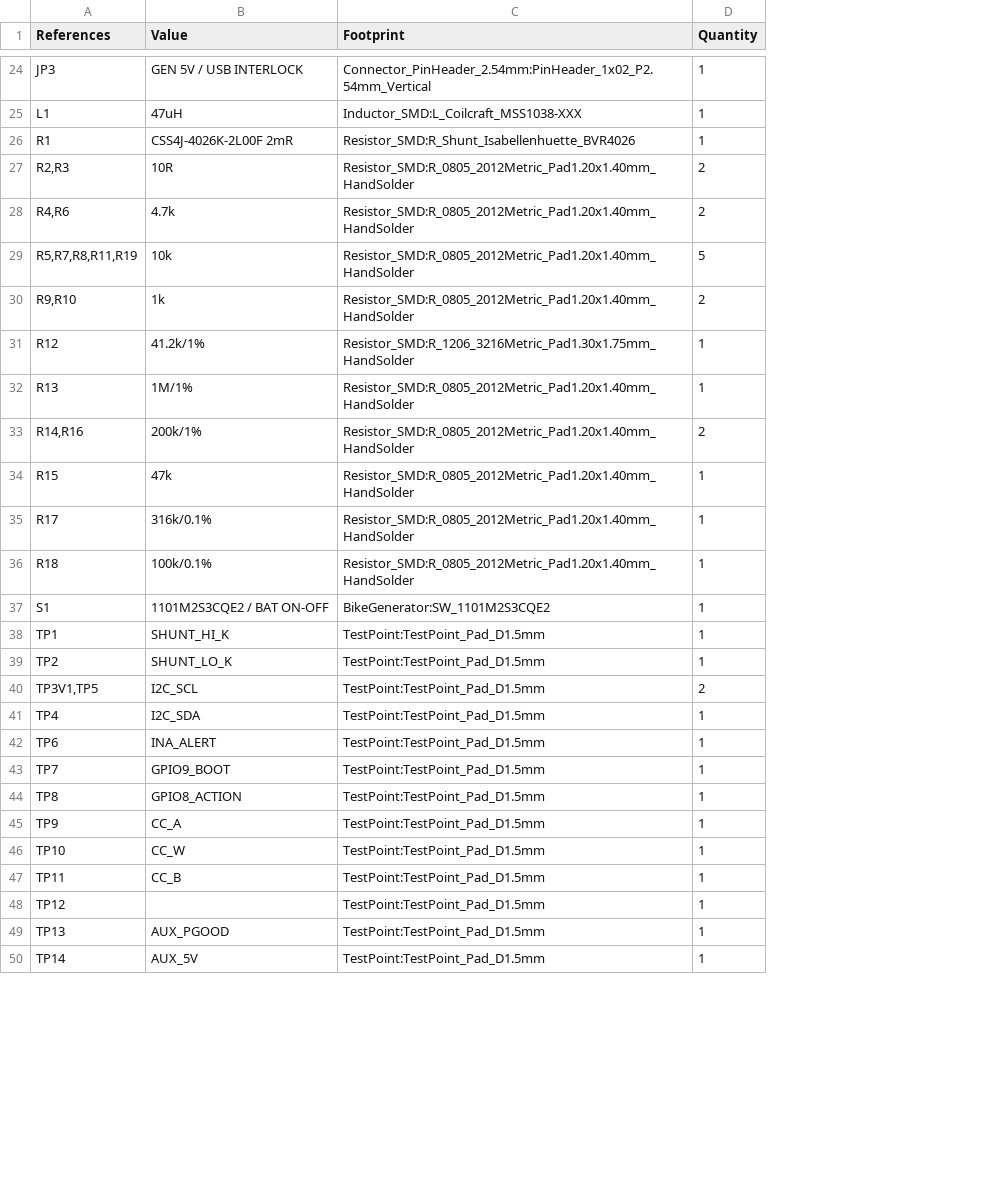
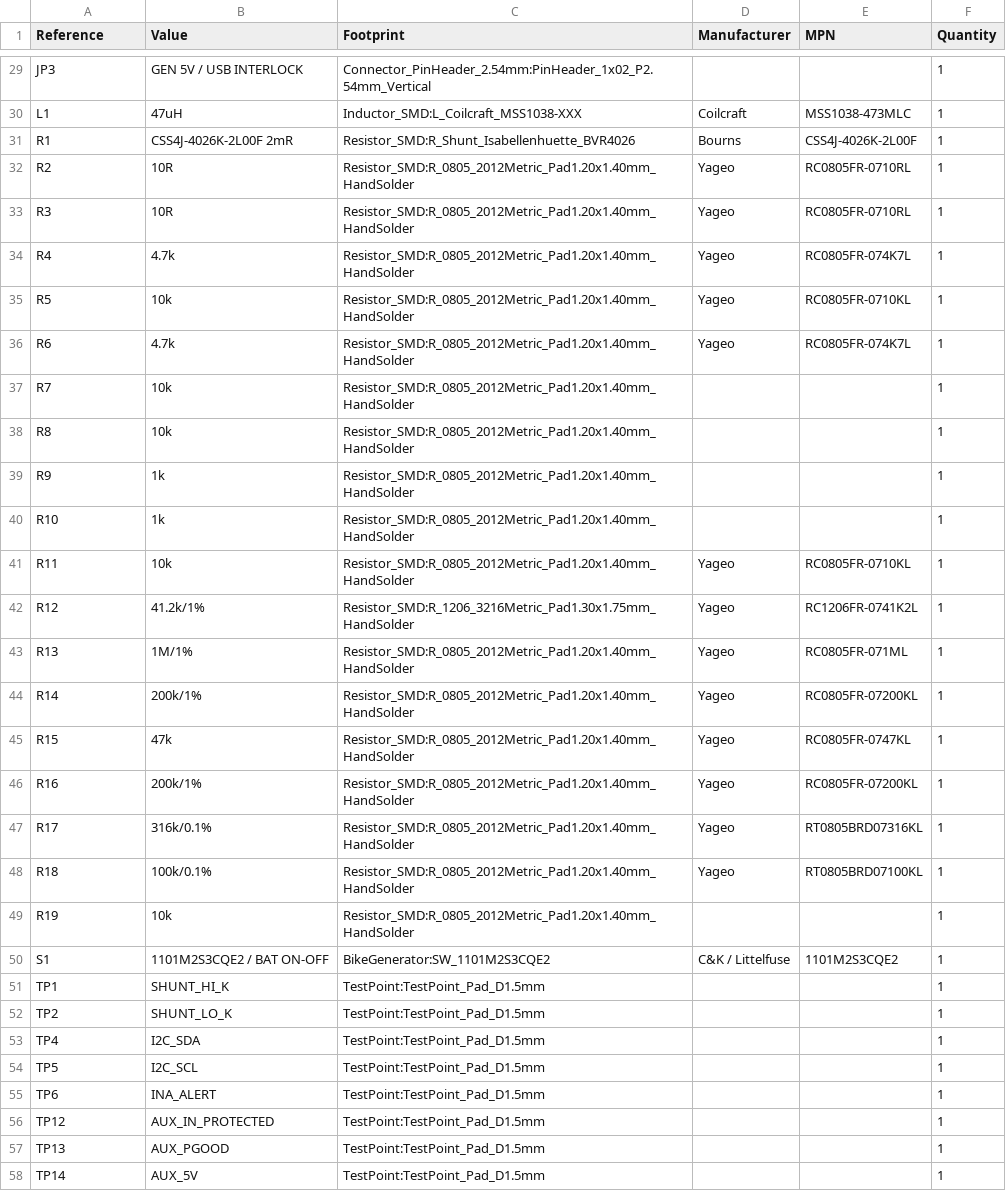
Before and after one commit to AloisKyrou/bike_generator, a CSV file: electrical/bom/controller-v1-current.csv, drawn as a sheet; only a part is shown, gaps mark what is left out; removed rows and columns are numbered as before the commit, all else as after; the diff covers the shown part only; the diff names each change by its address in the sheet, - before the commit and + after, or states it on an @@ line.

Commit message:
feat: close controller v1 design and define integrated v2

```diff
--- a/electrical/bom/controller-v1-current.csv
+++ b/electrical/bom/controller-v1-current.csv
+column D (Manufacturer), rows 30-32: Coilcraft | Bourns | Yageo; rows 34-35: Yageo | Yageo; rows 42-45: all Yageo; rows 47-48: Yageo | Yageo; row 50: C&K / Littelfuse
+column E (MPN), rows 30-32: MSS1038-473MLC | CSS4J-4026K-2L00F | RC0805FR-0710RL; rows 34-35: RC0805FR-074K7L | RC0805FR-0710KL; rows 42-45: RC1206FR-0741K2L | RC0805FR-071ML | RC0805FR-07200KL | RC0805FR-0747KL; rows 47-48: RT0805BRD07316KL | RT0805BRD07100KL; row 50: 1101M2S3CQE2
-A1: References
+A1: Reference
-A32 (Reference): R2,R3
+A32 (Reference): R2
-F32 (Quantity): 2
+F32 (Quantity): 1
+row 33: R3 | 10R | Resistor_SMD:R_0805_2012Metric_Pad1.20x1.40mm_HandSolder | Yageo | RC0805FR-0710RL | 1
-A34 (Reference): R4,R6
+A34 (Reference): R4
-F34 (Quantity): 2
+F34 (Quantity): 1
-A35 (Reference): R5,R7,R8,R11,R19
+A35 (Reference): R5
-F35 (Quantity): 5
+F35 (Quantity): 1
+row 36: R6 | 4.7k | Resistor_SMD:R_0805_2012Metric_Pad1.20x1.40mm_HandSolder | Yageo | RC0805FR-074K7L | 1
+row 37: R7 | 10k | Resistor_SMD:R_0805_2012Metric_Pad1.20x1.40mm_HandSolder |  |  | 1
+row 38: R8 | 10k | Resistor_SMD:R_0805_2012Metric_Pad1.20x1.40mm_HandSolder |  |  | 1
+row 39: R9 | 1k | Resistor_SMD:R_0805_2012Metric_Pad1.20x1.40mm_HandSolder |  |  | 1
-A40 (Reference): R9,R10
+A40 (Reference): R10
-F40 (Quantity): 2
+F40 (Quantity): 1
+row 41: R11 | 10k | Resistor_SMD:R_0805_2012Metric_Pad1.20x1.40mm_HandSolder | Yageo | RC0805FR-0710KL | 1
-A44 (Reference): R14,R16
+A44 (Reference): R14
-F44 (Quantity): 2
+F44 (Quantity): 1
+row 46: R16 | 200k/1% | Resistor_SMD:R_0805_2012Metric_Pad1.20x1.40mm_HandSolder | Yageo | RC0805FR-07200KL | 1
+row 49: R19 | 10k | Resistor_SMD:R_0805_2012Metric_Pad1.20x1.40mm_HandSolder |  |  | 1
-row 40: TP3V1,TP5 | I2C_SCL | TestPoint:TestPoint_Pad_D1.5mm | 2
+row 54: TP5 | I2C_SCL | TestPoint:TestPoint_Pad_D1.5mm |  |  | 1
-row 43: TP7 | GPIO9_BOOT | TestPoint:TestPoint_Pad_D1.5mm | 1
-row 44: TP8 | GPIO8_ACTION | TestPoint:TestPoint_Pad_D1.5mm | 1
-row 45: TP9 | CC_A | TestPoint:TestPoint_Pad_D1.5mm | 1
-row 46: TP10 | CC_W | TestPoint:TestPoint_Pad_D1.5mm | 1
-row 47: TP11 | CC_B | TestPoint:TestPoint_Pad_D1.5mm | 1
-B56 (Value): (empty)
+B56 (Value): AUX_IN_PROTECTED
```
Also changed, not shown: 6 added rows, 1 removed row and 11 edited cells elsewhere in this file, 32 other files.
